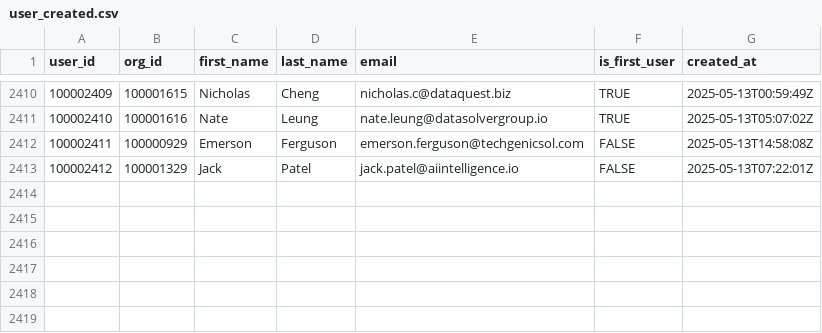
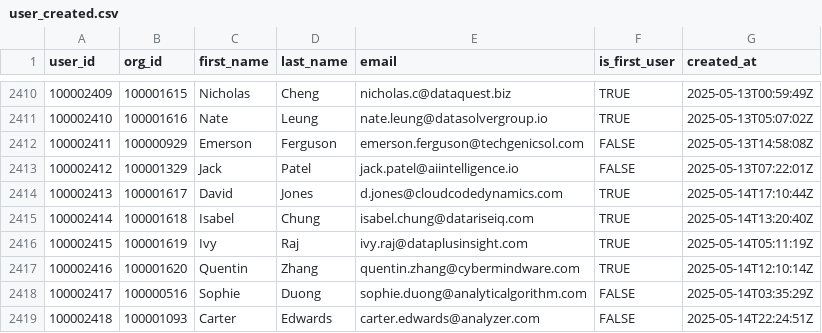
Before and after one commit to datafold/demo, a CSV file: datagen/user_created.csv, drawn as a sheet; only a part is shown, gaps mark what is left out; the diff names each change by its address in the sheet, - before the commit and + after, or states it on an @@ line.

```diff
--- a/datagen/user_created.csv
+++ b/datagen/user_created.csv
+row 2414: 100002413 | 100001617 | David | Jones | d.jones@cloudcodedynamics.com | TRUE | 2025-05-14T17:10:44Z
+row 2415: 100002414 | 100001618 | Isabel | Chung | isabel.chung@datariseiq.com | TRUE | 2025-05-14T13:20:40Z
+row 2416: 100002415 | 100001619 | Ivy | Raj | ivy.raj@dataplusinsight.com | TRUE | 2025-05-14T05:11:19Z
+row 2417: 100002416 | 100001620 | Quentin | Zhang | quentin.zhang@cybermindware.com | TRUE | 2025-05-14T12:10:14Z
+row 2418: 100002417 | 100000516 | Sophie | Duong | sophie.duong@analyticalgorithm.com | FALSE | 2025-05-14T03:35:29Z
+row 2419: 100002418 | 100001093 | Carter | Edwards | carter.edwards@analyzer.com | FALSE | 2025-05-14T22:24:51Z
```
Also changed, not shown: datagen/signed_in.csv, datagen/signed_in_broken.csv, 12 other files.
